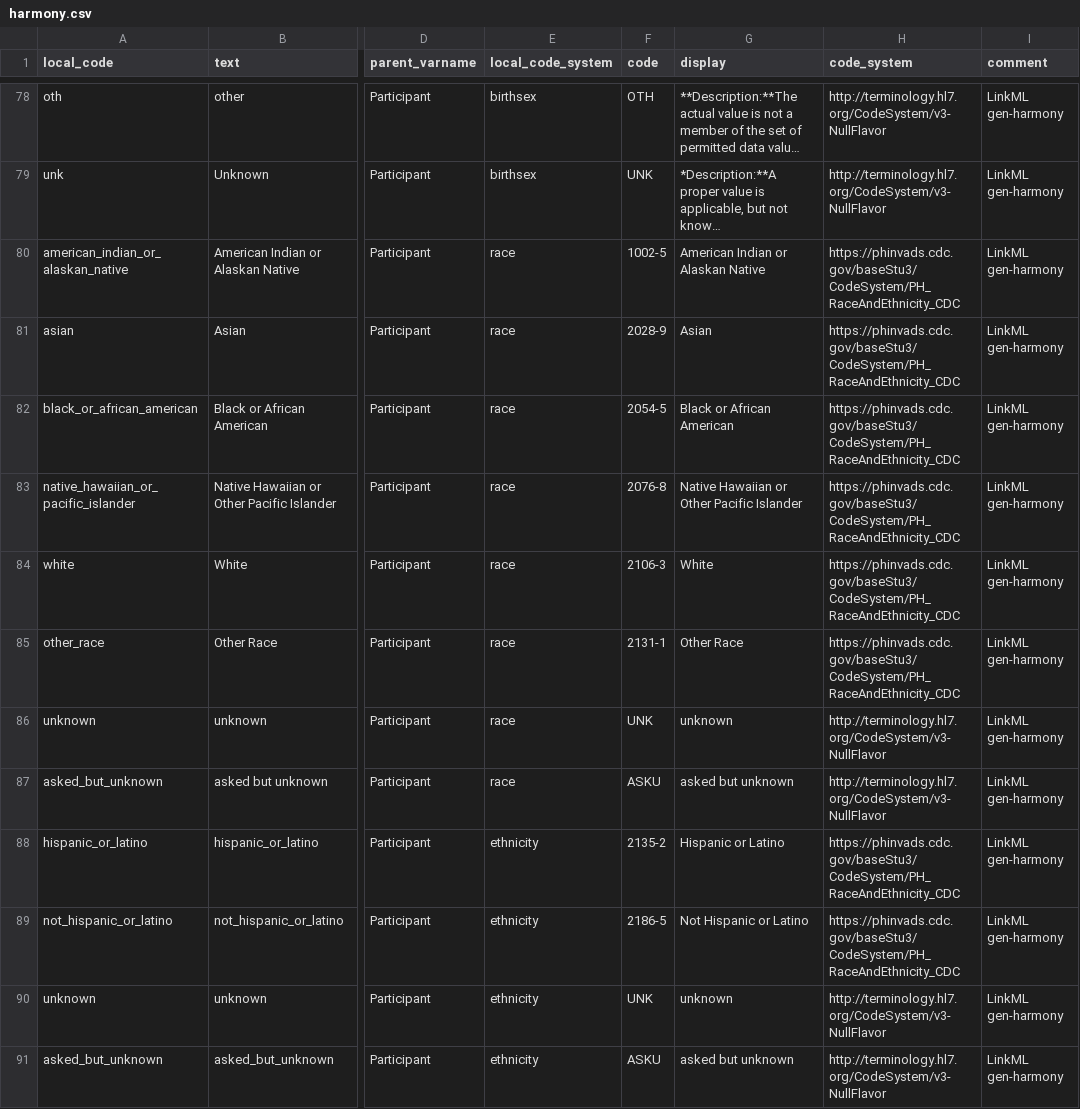
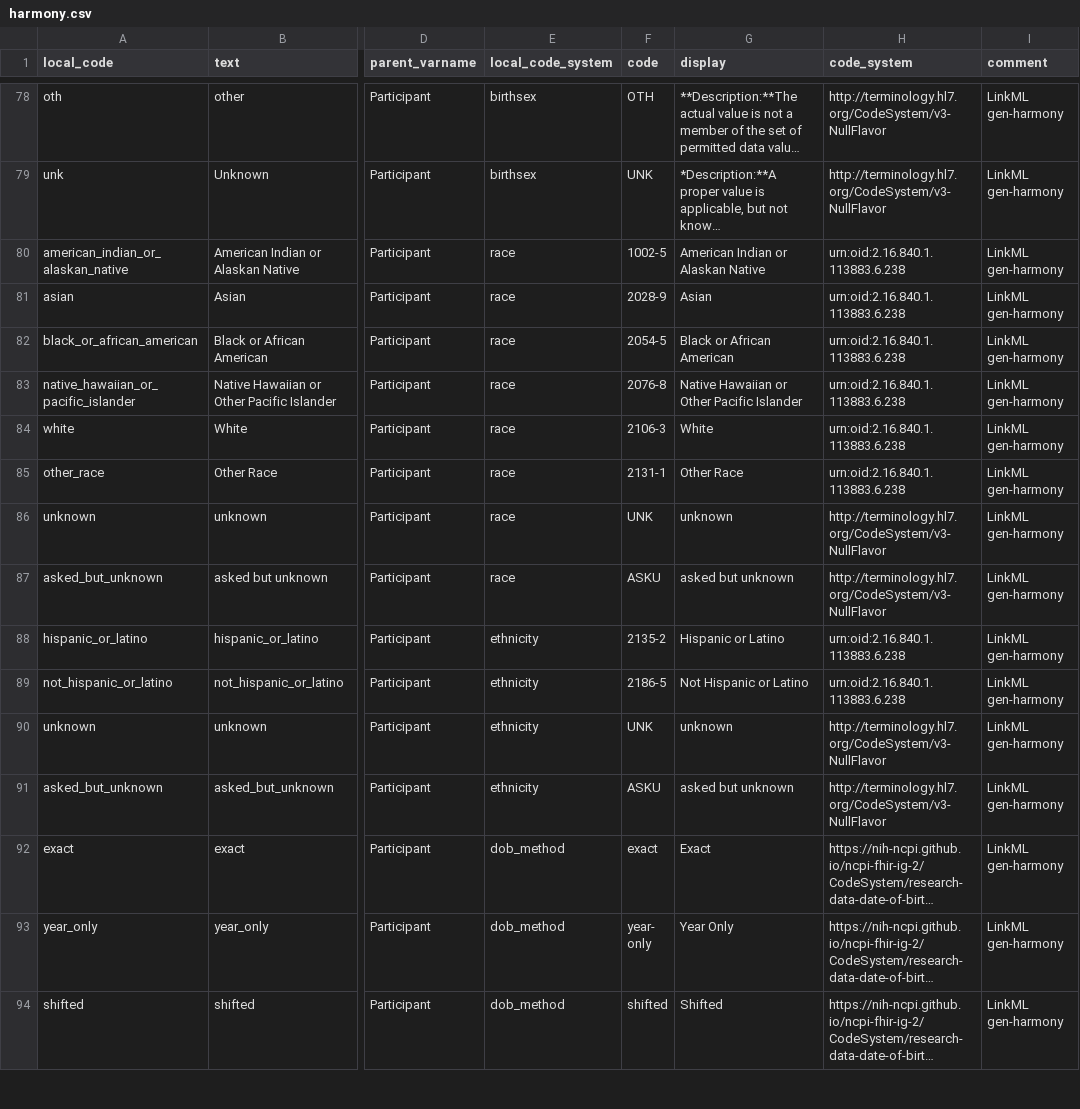
Before and after one commit to carrollaboratory/kfi-fhir-input, a CSV file: docs/elements/harmony.csv, drawn as a sheet; only a part is shown, gaps mark what is left out; the shorter side is filled out with more unchanged rows; long unchanged cells end in …; the diff names each change by its address in the sheet, - before the commit and + after, or states it on an @@ line.

Commit message:
Race and Eth system

```diff
--- a/docs/elements/harmony.csv
+++ b/docs/elements/harmony.csv
-H80:H85 (code_system): https://phinvads.cdc.gov/baseStu3/CodeSystem/PH_RaceAndEthnicity_CDC
+H80:H85 (code_system): urn:oid:2.16.840.1.113883.6.238
-H88:H89 (code_system): https://phinvads.cdc.gov/baseStu3/CodeSystem/PH_RaceAndEthnicity_CDC
+H88:H89 (code_system): urn:oid:2.16.840.1.113883.6.238
```
Also changed, not shown: 5 other files.
